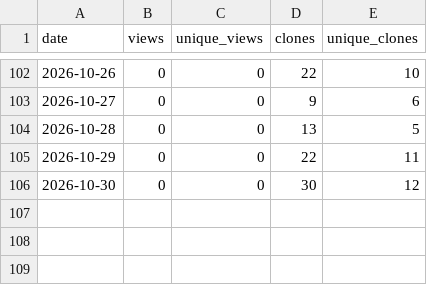
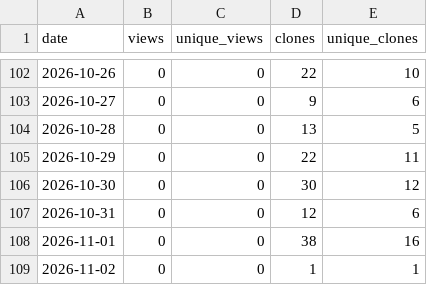
Before and after one commit to thabogabe/sa-fresh-produce-market-analysis, a CSV file: github_traffic_log.csv, drawn as a sheet; only a part is shown, gaps mark what is left out; the diff names each change by its address in the sheet, - before the commit and + after, or states it on an @@ line.

Commit message:
Log GitHub traffic through 2026-11-03

```diff
--- a/github_traffic_log.csv
+++ b/github_traffic_log.csv
+row 107: 2026-10-31 | 0 | 0 | 12 | 6
+row 108: 2026-11-01 | 0 | 0 | 38 | 16
+row 109: 2026-11-02 | 0 | 0 | 1 | 1
```
